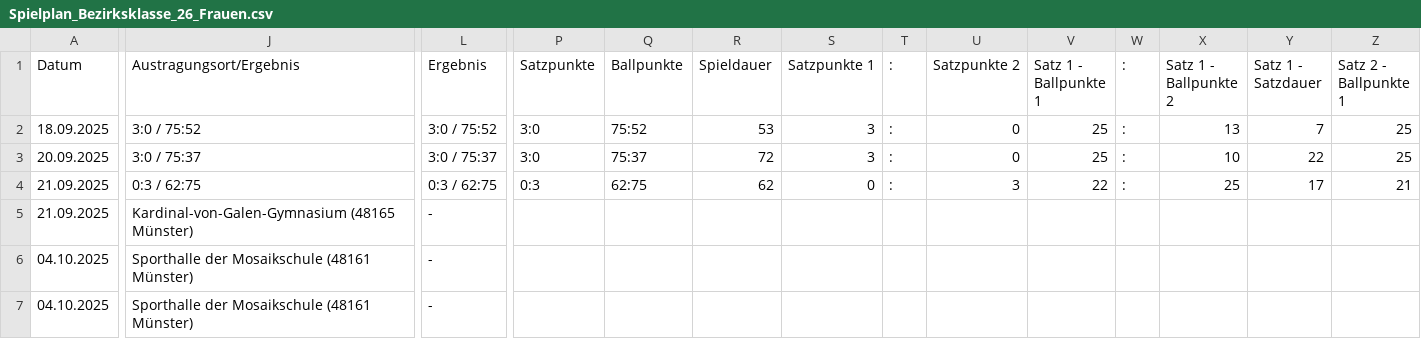
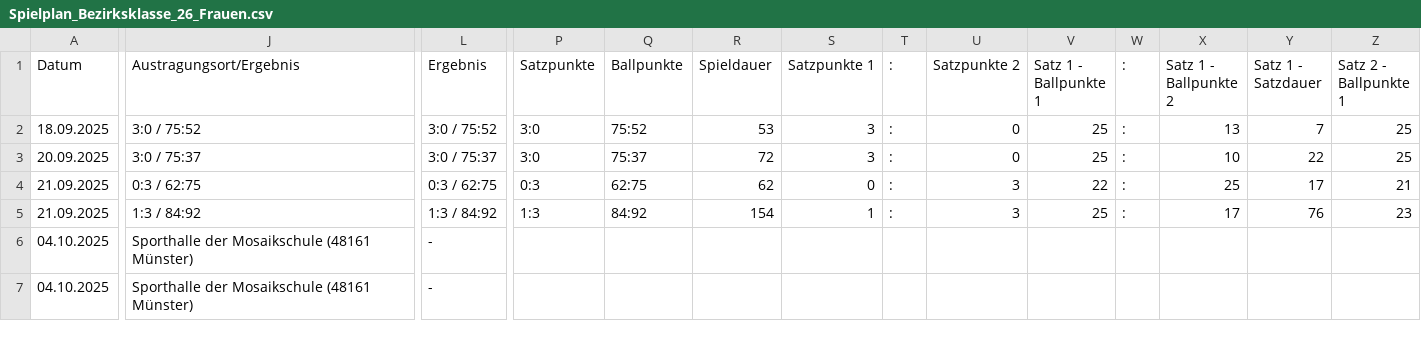
Before and after one commit to uscmuenster/USC-Spielplaene2526, a CSV file: csvdata/Spielplan_Bezirksklasse_26_Frauen.csv, drawn as a sheet; only a part is shown, gaps mark what is left out; the diff covers the shown part only; the diff names each change by its address in the sheet, - before the commit and + after, or states it on an @@ line.

```diff
--- a/csvdata/Spielplan_Bezirksklasse_26_Frauen.csv
+++ b/csvdata/Spielplan_Bezirksklasse_26_Frauen.csv
-J5 (Austragungsort/Ergebnis): Kardinal-von-Galen-Gymnasium (48165 Münster)
+J5 (Austragungsort/Ergebnis): 1:3 / 84:92
-L5 (Ergebnis): -
+L5 (Ergebnis): 1:3 / 84:92
-P5 (Satzpunkte): (empty)
+P5 (Satzpunkte): 1:3
-Q5 (Ballpunkte): (empty)
+Q5 (Ballpunkte): 84:92
-R5 (Spieldauer): (empty)
+R5 (Spieldauer): 154
-S5 (Satzpunkte 1): (empty)
+S5 (Satzpunkte 1): 1
-T5 (:): (empty)
+T5 (:): :
-U5 (Satzpunkte 2): (empty)
+U5 (Satzpunkte 2): 3
-V5 (Satz 1 - Ballpunkte 1): (empty)
+V5 (Satz 1 - Ballpunkte 1): 25
-W5 (:): (empty)
+W5 (:): :
-X5 (Satz 1 - Ballpunkte 2): (empty)
+X5 (Satz 1 - Ballpunkte 2): 17
-Y5 (Satz 1 - Satzdauer): (empty)
+Y5 (Satz 1 - Satzdauer): 76
-Z5 (Satz 2 - Ballpunkte 1): (empty)
+Z5 (Satz 2 - Ballpunkte 1): 23
```
Also changed, not shown: 11 edited cells elsewhere in this file.
